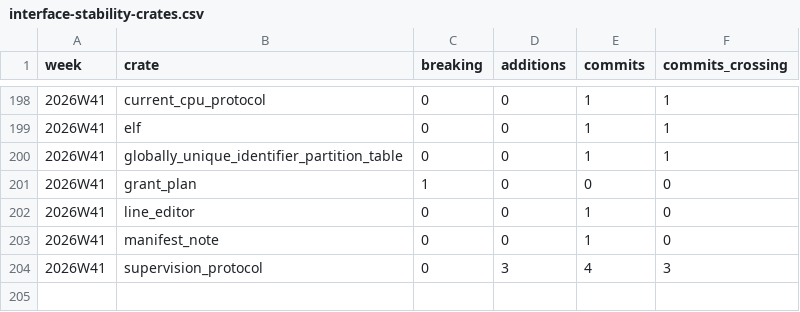
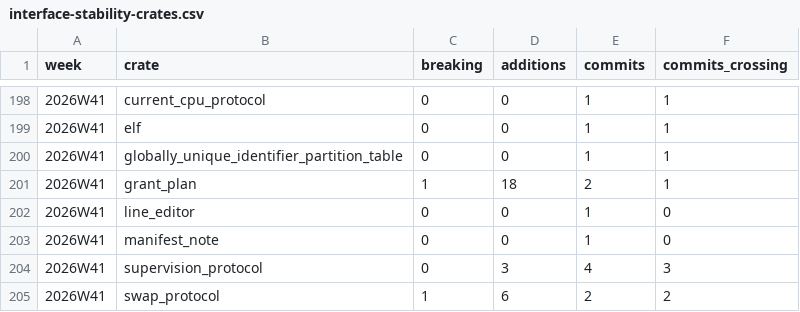
Before and after one commit to crickertech/cricker-os, a CSV file: notes/project-metrics/interface-stability-crates.csv, drawn as a sheet; only a part is shown, gaps mark what is left out.

```diff
--- a/notes/project-metrics/interface-stability-crates.csv
+++ b/notes/project-metrics/interface-stability-crates.csv
@@ -200,3 +200,3 @@ week,crate,breaking,additions,commits,commits_crossing
 2026W41,globally_unique_identifier_partition_table,0,0,1,1
-2026W41,grant_plan,1,0,0,0
+2026W41,grant_plan,1,18,2,1
 2026W41,line_editor,0,0,1,0
@@ -204 +204,2 @@ week,crate,breaking,additions,commits,commits_crossing
 2026W41,supervision_protocol,0,3,4,3
+2026W41,swap_protocol,1,6,2,2
```
Also changed, not shown: notes/project-metrics/bold-backlog.csv, notes/project-metrics/merge-queue-daily.csv, 36 other files.
